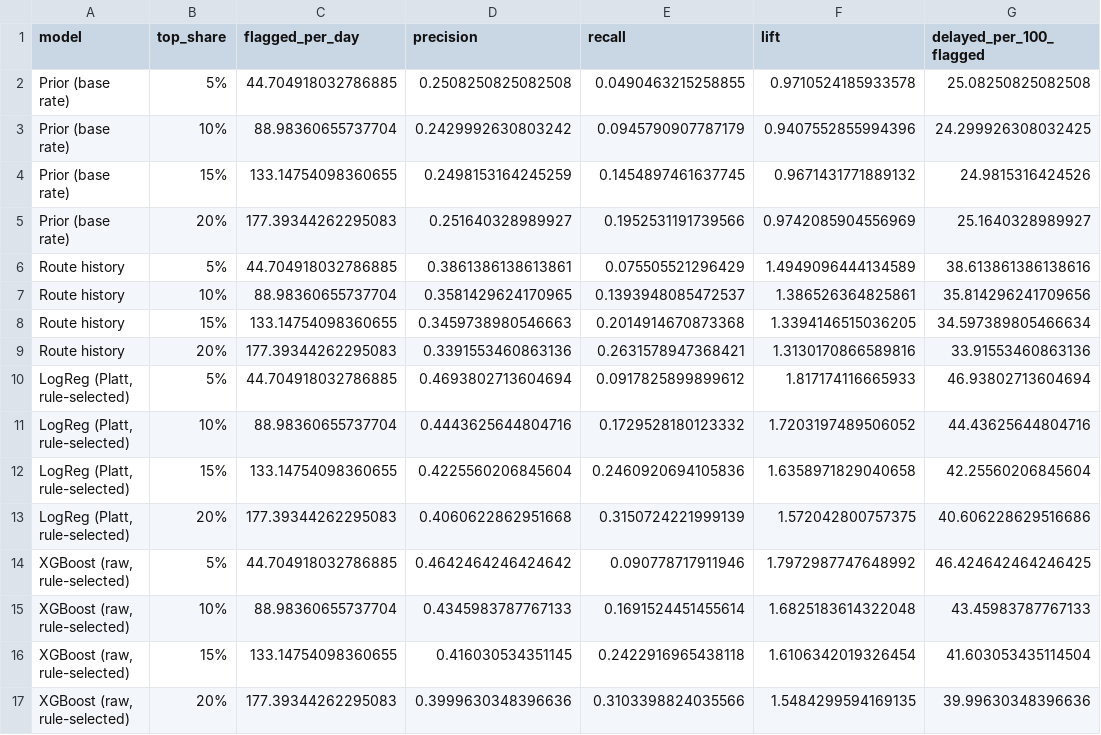
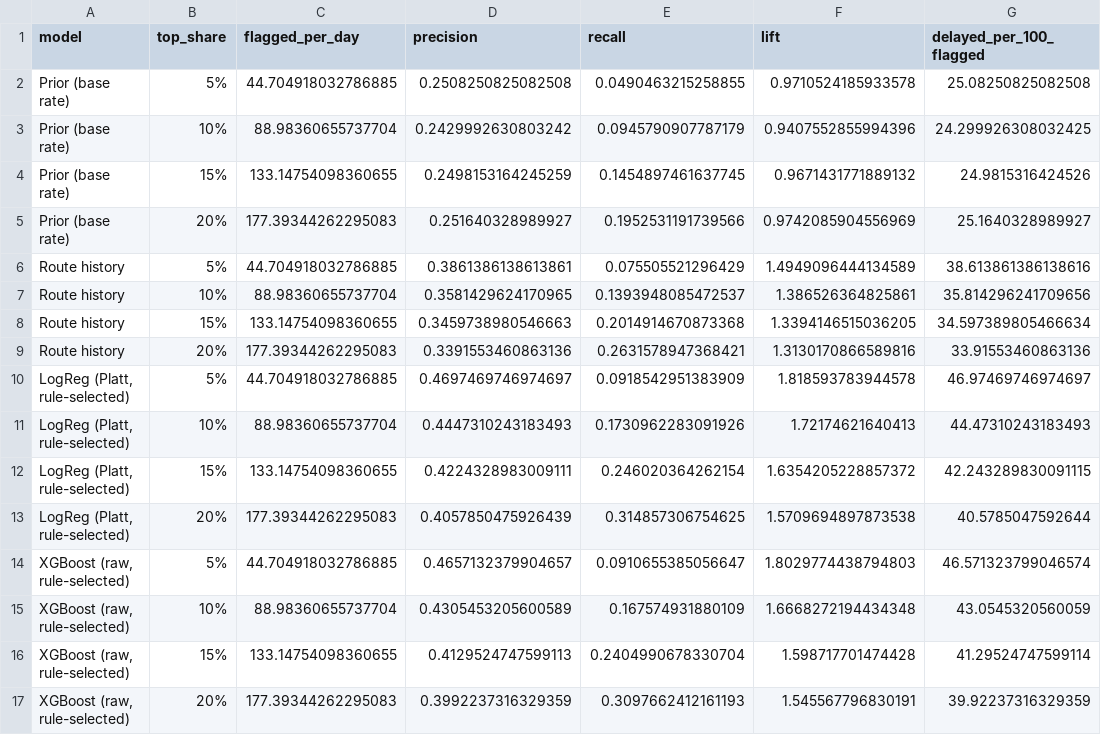
Before and after one commit to nipun1803/AeroCast-AI, a CSV file: report/tables/rescheduling.csv, drawn as a sheet.

Commit message:
report: add permutation importance and rescheduling tables

```diff
--- a/report/tables/rescheduling.csv
+++ b/report/tables/rescheduling.csv
@@ -9,9 +9,9 @@ Route history,15%,133.14754098360655,0.3459738980546663,0.2014914670873368,1.339
 Route history,20%,177.39344262295083,0.3391553460863136,0.2631578947368421,1.3130170866589816,33.91553460863136
-"LogReg (Platt, rule-selected)",5%,44.704918032786885,0.4693802713604694,0.0917825899899612,1.817174116665933,46.93802713604694
-"LogReg (Platt, rule-selected)",10%,88.98360655737704,0.4443625644804716,0.1729528180123332,1.7203197489506052,44.43625644804716
-"LogReg (Platt, rule-selected)",15%,133.14754098360655,0.4225560206845604,0.2460920694105836,1.6358971829040658,42.25560206845604
-"LogReg (Platt, rule-selected)",20%,177.39344262295083,0.4060622862951668,0.3150724221999139,1.572042800757375,40.606228629516686
-"XGBoost (raw, rule-selected)",5%,44.704918032786885,0.4642464246424642,0.090778717911946,1.7972987747648992,46.424642464246425
-"XGBoost (raw, rule-selected)",10%,88.98360655737704,0.4345983787767133,0.1691524451455614,1.6825183614322048,43.45983787767133
-"XGBoost (raw, rule-selected)",15%,133.14754098360655,0.416030534351145,0.2422916965438118,1.6106342019326454,41.603053435114504
-"XGBoost (raw, rule-selected)",20%,177.39344262295083,0.3999630348396636,0.3103398824035566,1.5484299594169135,39.99630348396636
+"LogReg (Platt, rule-selected)",5%,44.704918032786885,0.4697469746974697,0.0918542951383909,1.818593783944578,46.97469746974697
+"LogReg (Platt, rule-selected)",10%,88.98360655737704,0.4447310243183493,0.1730962283091926,1.72174621640413,44.47310243183493
+"LogReg (Platt, rule-selected)",15%,133.14754098360655,0.4224328983009111,0.246020364262154,1.6354205228857372,42.243289830091115
+"LogReg (Platt, rule-selected)",20%,177.39344262295083,0.4057850475926439,0.314857306754625,1.5709694897873538,40.5785047592644
+"XGBoost (raw, rule-selected)",5%,44.704918032786885,0.4657132379904657,0.0910655385056647,1.8029774438794803,46.571323799046574
+"XGBoost (raw, rule-selected)",10%,88.98360655737704,0.4305453205600589,0.167574931880109,1.6668272194434348,43.0545320560059
+"XGBoost (raw, rule-selected)",15%,133.14754098360655,0.4129524747599113,0.2404990678330704,1.598717701474428,41.29524747599114
+"XGBoost (raw, rule-selected)",20%,177.39344262295083,0.3992237316329359,0.3097662412161193,1.545567796830191,39.92237316329359
```
Also changed, not shown: report/tables/permutation_importance.csv, 2 other files.
